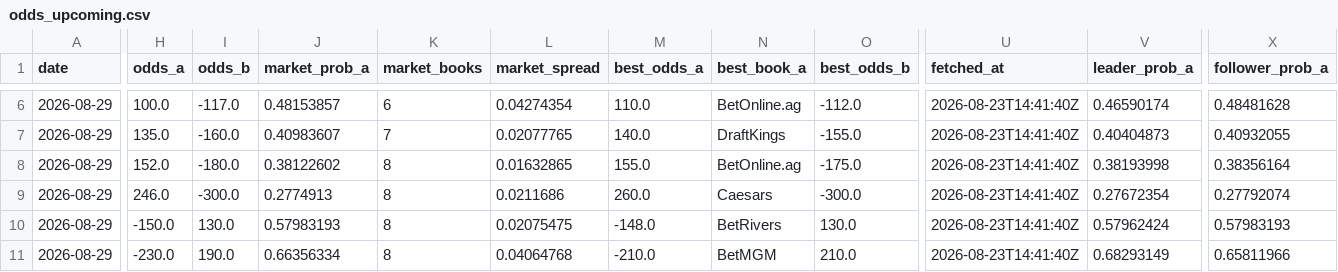
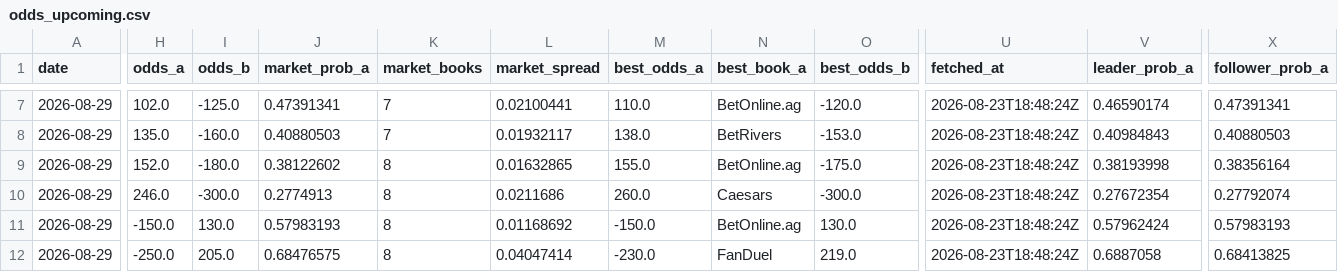
Before and after one commit to joshuakingsland/claude-fights, a CSV file: odds_upcoming.csv, drawn as a sheet; only a part is shown, gaps mark what is left out; addresses are those after the commit; the diff covers the shown part only; the diff names each change by its address in the sheet, - before the commit and + after, or states it on an @@ line.

```diff
--- a/odds_upcoming.csv
+++ b/odds_upcoming.csv
-H7 (odds_a): 100.0
+H7 (odds_a): 102.0
-I7 (odds_b): -117.0
+I7 (odds_b): -125.0
-J7 (market_prob_a): 0.48153857
+J7 (market_prob_a): 0.47391341
-K7 (market_books): 6
+K7 (market_books): 7
-L7 (market_spread): 0.04274354
+L7 (market_spread): 0.02100441
-O7 (best_odds_b): -112.0
+O7 (best_odds_b): -120.0
-U7:U12 (fetched_at): 2026-08-23T14:41:40Z
+U7:U12 (fetched_at): 2026-08-23T18:48:24Z
-X7 (follower_prob_a): 0.48481628
+X7 (follower_prob_a): 0.47391341
-J8 (market_prob_a): 0.40983607
+J8 (market_prob_a): 0.40880503
-L8 (market_spread): 0.02077765
+L8 (market_spread): 0.01932117
-M8 (best_odds_a): 140.0
+M8 (best_odds_a): 138.0
-N8 (best_book_a): DraftKings
+N8 (best_book_a): BetRivers
-O8 (best_odds_b): -155.0
+O8 (best_odds_b): -153.0
-V8 (leader_prob_a): 0.40404873
+V8 (leader_prob_a): 0.40984843
-X8 (follower_prob_a): 0.40932055
+X8 (follower_prob_a): 0.40880503
-L11 (market_spread): 0.02075475
+L11 (market_spread): 0.01168692
-M11 (best_odds_a): -148.0
+M11 (best_odds_a): -150.0
-N11 (best_book_a): BetRivers
+N11 (best_book_a): BetOnline.ag
-H12 (odds_a): -230.0
+H12 (odds_a): -250.0
-I12 (odds_b): 190.0
+I12 (odds_b): 205.0
-J12 (market_prob_a): 0.66356334
+J12 (market_prob_a): 0.68476575
-L12 (market_spread): 0.04064768
+L12 (market_spread): 0.04047414
-M12 (best_odds_a): -210.0
+M12 (best_odds_a): -230.0
-N12 (best_book_a): BetMGM
+N12 (best_book_a): FanDuel
-O12 (best_odds_b): 210.0
+O12 (best_odds_b): 219.0
-V12 (leader_prob_a): 0.68293149
+V12 (leader_prob_a): 0.6887058
-X12 (follower_prob_a): 0.65811966
+X12 (follower_prob_a): 0.68413825
```
Also changed, not shown: 1 added row and 92 edited cells elsewhere in this file, 7 other files.
